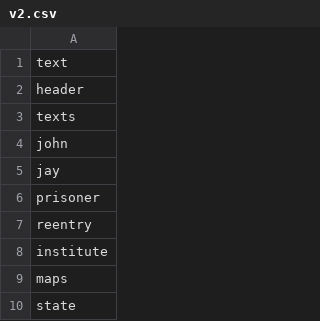
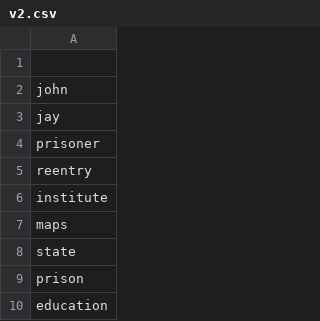
Before and after one commit to ebonnecab/intensive3, a CSV file: v2.csv, drawn as a sheet; only a part is shown; the shorter side is filled out with more unchanged rows.

```diff
--- a/v2.csv
+++ b/v2.csv
@@ -1,4 +1,2 @@
-text
-header
-texts
+
 john
```
Also changed, not shown: 3 other files.
